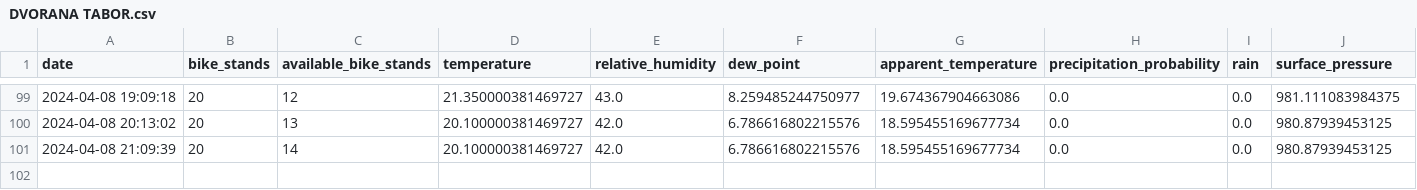
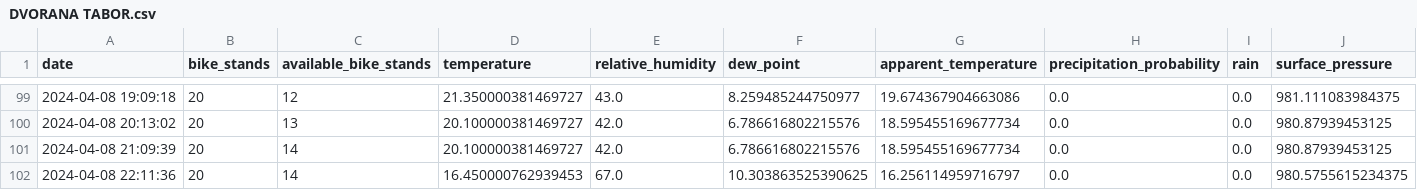
Before and after one commit to trdin/RNNSistem, a CSV file: data/processed/DVORANA TABOR.csv, drawn as a sheet; only a part is shown, gaps mark what is left out; the diff names each change by its address in the sheet, - before the commit and + after, or states it on an @@ line.

```diff
--- a/data/processed/DVORANA TABOR.csv
+++ b/data/processed/DVORANA TABOR.csv
+row 102: 2024-04-08 22:11:36 | 20 | 14 | 16.450000762939453 | 67.0 | 10.303863525390625 | 16.256114959716797 | 0.0 | 0.0 | 980.5755615234375
```
Also changed, not shown: data/processed/LJUBLJANSKA UL. - FOCHEVA.csv, data/processed/PARTIZANSKA C. - CANKARJEVA UL..csv, 29 other files.
